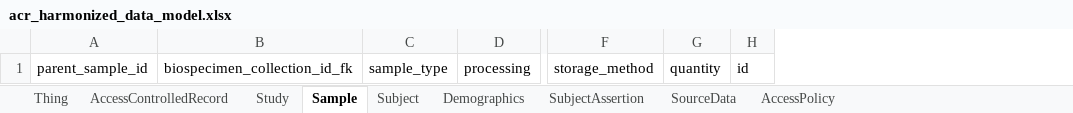
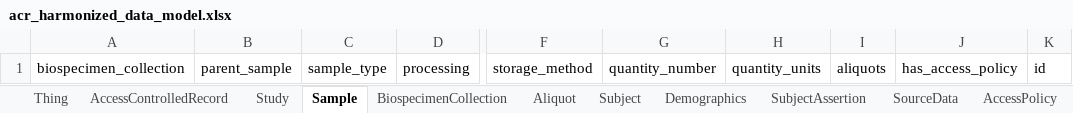
Before and after one commit to anvilproject/acr-harmonized-data-model, an Excel workbook: project/excel/acr_harmonized_data_model.xlsx, sheet Sample, drawn as a sheet; only a part is shown, gaps mark what is left out; values as stored, in another font and other column widths than the file's, no borders; removed rows and columns are numbered as before the commit, all else as after; the diff names each change by its address in the sheet, - before the commit and + after, or states it on an @@ line.

Commit message:
🍱 Add Family and Sample Types
Adds family and sample classes (and supporting classes) in line with current best practices.

```diff
--- a/project/excel/acr_harmonized_data_model.xlsx (sheet Sample)
+++ b/project/excel/acr_harmonized_data_model.xlsx (sheet Sample)
+sheet tab: BiospecimenCollection
+sheet tab: Aliquot
-column A, row 1: parent_sample_id
-column B, row 1: biospecimen_collection_id_fk
+column A, row 1: biospecimen_collection
+column B, row 1: parent_sample
-column G, row 1: quantity
+column G, row 1: quantity_number
+column H, row 1: quantity_units
+column I, row 1: aliquots
+column J, row 1: has_access_policy
```
Also changed, not shown: other sheet tabs, 17 other files.
